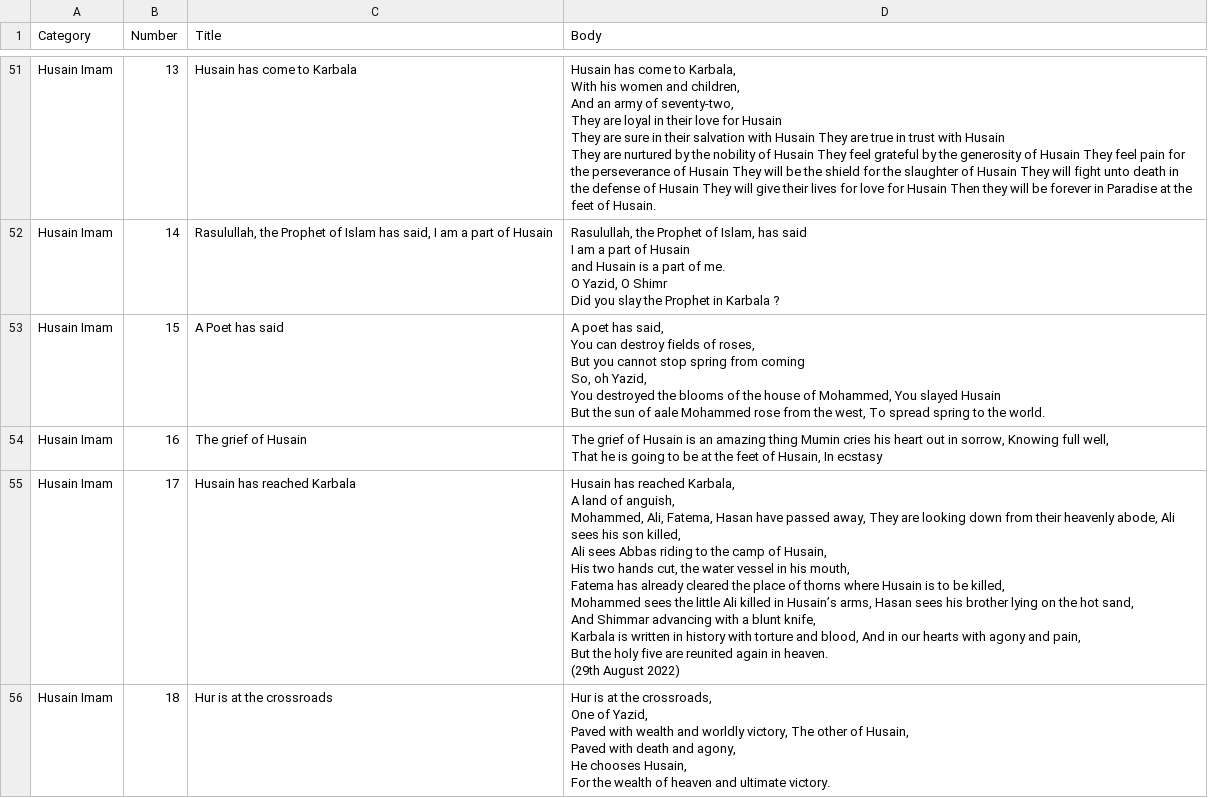
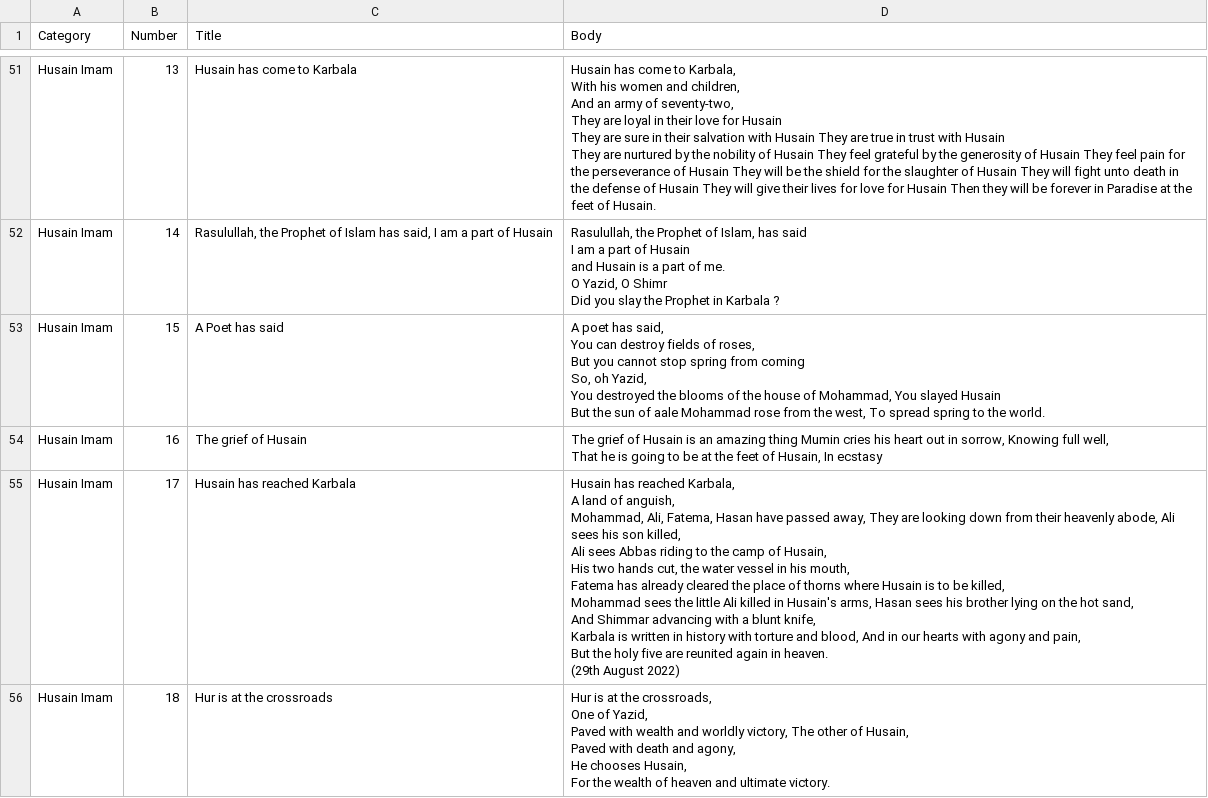
Before and after one commit to hmohyud/motam, a CSV file: public/poems.csv, drawn as a sheet; only a part is shown, gaps mark what is left out; the diff covers the shown part only.

```diff
--- a/public/poems.csv
+++ b/public/poems.csv
@@ -565,21 +565,21 @@ O Yazid, O Shimr
 Did you slay the Prophet in Karbala ?"
-Husain Imam,15,A Poet has said,"A poet has said,
-You can destroy fields of roses,
-But you cannot stop spring from coming
-So, oh Yazid,
-You destroyed the blooms of the house of Mohammed, You slayed Husain
-But the sun of aale Mohammed rose from the west, To spread spring to the world."
+Husain Imam,15,A Poet has said,"A poet has said,
+You can destroy fields of roses,
+But you cannot stop spring from coming
+So, oh Yazid,
+You destroyed the blooms of the house of Mohammad, You slayed Husain
+But the sun of aale Mohammad rose from the west, To spread spring to the world."
 Husain Imam,16,The grief of Husain,"The grief of Husain is an amazing thing Mumin cries his heart out in sorrow, Knowing full well,
 That he is going to be at the feet of Husain, In ecstasy"
-Husain Imam,17,Husain has reached Karbala,"Husain has reached Karbala,
-A land of anguish,
-Mohammed, Ali, Fatema, Hasan have passed away, They are looking down from their heavenly abode, Ali sees his son killed,
-Ali sees Abbas riding to the camp of Husain,
-His two hands cut, the water vessel in his mouth,
-Fatema has already cleared the place of thorns where Husain is to be killed,
-Mohammed sees the little Ali killed in Husain’s arms, Hasan sees his brother lying on the hot sand,
-And Shimmar advancing with a blunt knife,
-Karbala is written in history with torture and blood, And in our hearts with agony and pain,
-But the holy five are reunited again in heaven.
-(29th August 2022)"
+Husain Imam,17,Husain has reached Karbala,"Husain has reached Karbala,
+A land of anguish,
+Mohammad, Ali, Fatema, Hasan have passed away, They are looking down from their heavenly abode, Ali sees his son killed,
+Ali sees Abbas riding to the camp of Husain,
+His two hands cut, the water vessel in his mouth,
+Fatema has already cleared the place of thorns where Husain is to be killed,
+Mohammad sees the little Ali killed in Husain's arms, Hasan sees his brother lying on the hot sand,
+And Shimmar advancing with a blunt knife,
+Karbala is written in history with torture and blood, And in our hearts with agony and pain,
+But the holy five are reunited again in heaven.
+(29th August 2022)"
 Husain Imam,18,Hur is at the crossroads,"Hur is at the crossroads,
```
Also changed, not shown: 36 edited cells elsewhere in this file, 2 other files.
